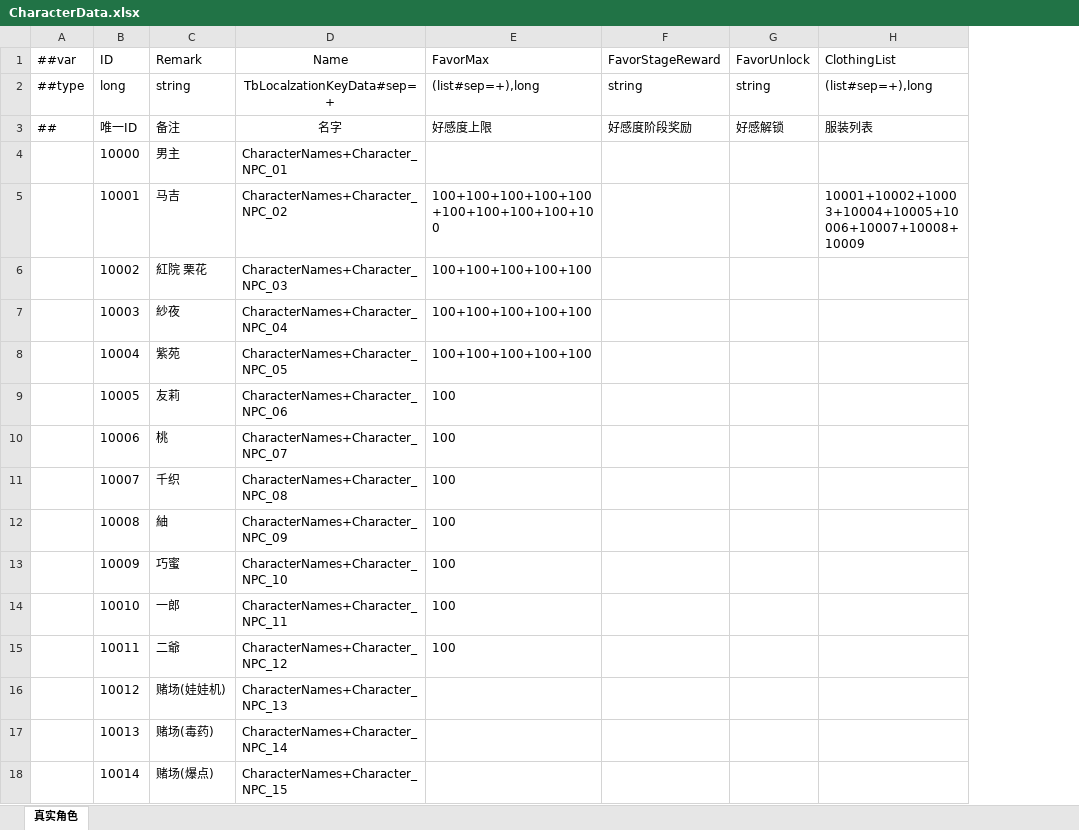
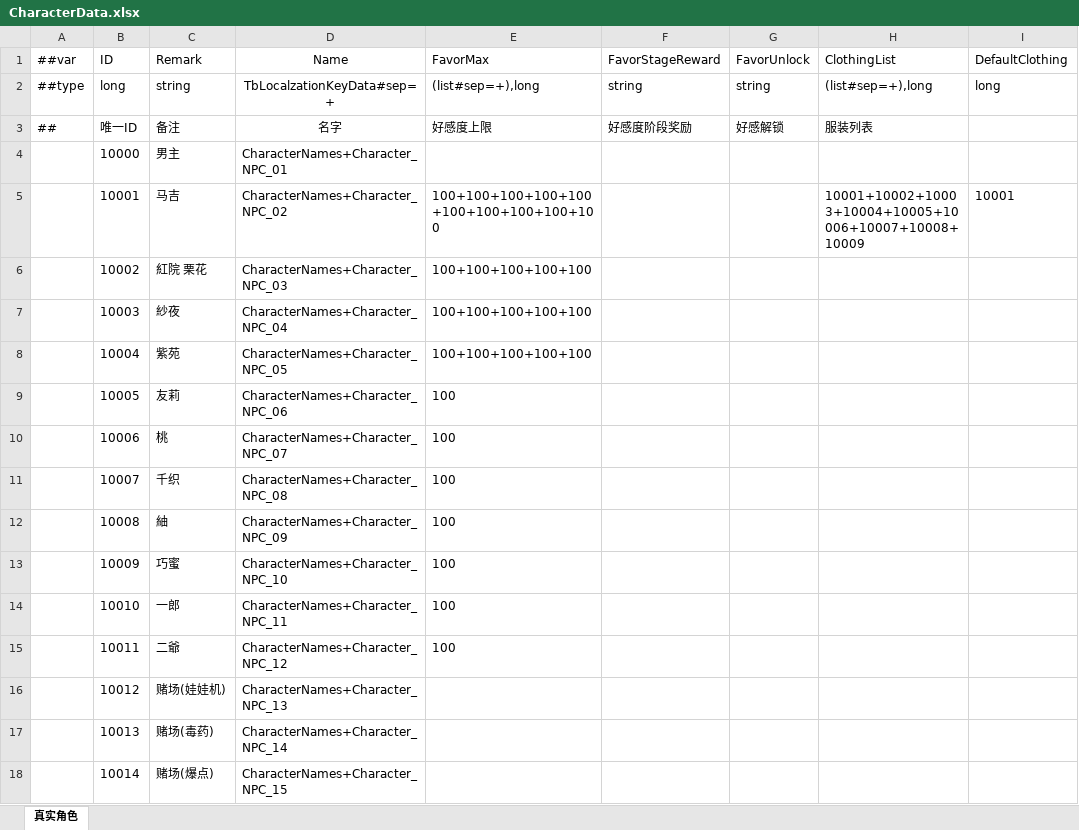
Before and after one commit to XiaoYuName/HD-2D, an Excel workbook: ExcelTool/LubanTools/DataTables/Datas/CharacterData.xlsx, sheet 真实角色, drawn as a sheet; values as stored, in another font and other column widths than the file's, no borders; the diff names each change by its address in the sheet, - before the commit and + after, or states it on an @@ line.

```diff
--- a/ExcelTool/LubanTools/DataTables/Datas/CharacterData.xlsx (sheet 真实角色)
+++ b/ExcelTool/LubanTools/DataTables/Datas/CharacterData.xlsx (sheet 真实角色)
+column I (DefaultClothing), rows 2-5: long |  |  | 10001
```
Also changed, not shown: 8 other files.
